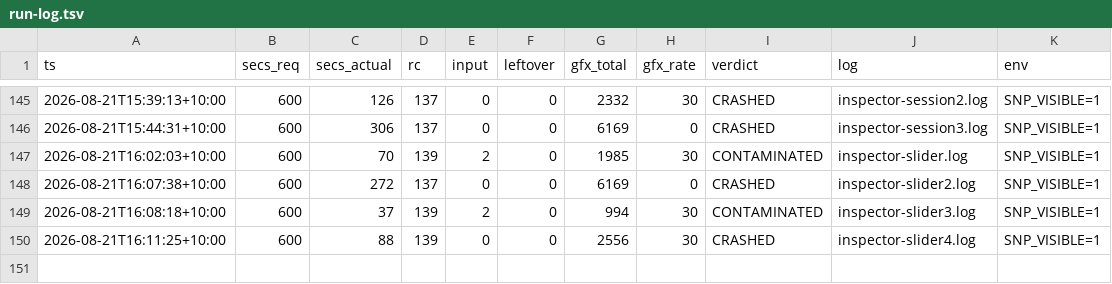
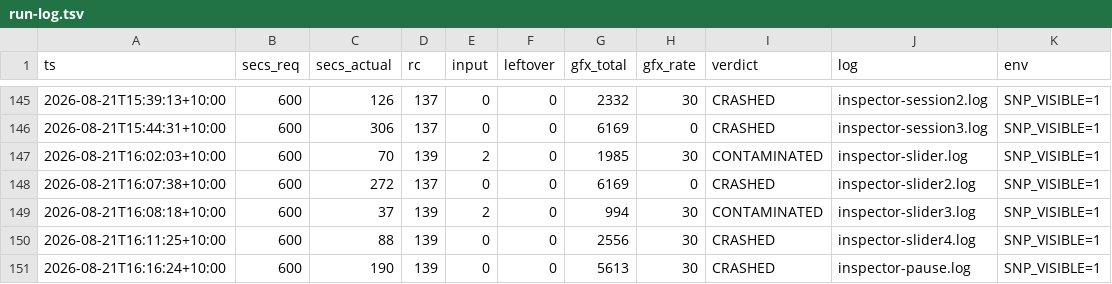
Before and after one commit to johvmac/sin-punishment-recompiled, a TSV file: docs/run-log.tsv, drawn as a sheet; only a part is shown, gaps mark what is left out; the diff names each change by its address in the sheet, - before the commit and + after, or states it on an @@ line.

```diff
--- a/docs/run-log.tsv
+++ b/docs/run-log.tsv
+row 151: 2026-08-21T16:16:24+10:00 | 600 | 190 | 139 | 0 | 0 | 5613 | 30 | CRASHED | inspector-pause.log | SNP_VISIBLE=1
```
Also changed, not shown: 1 other file.
